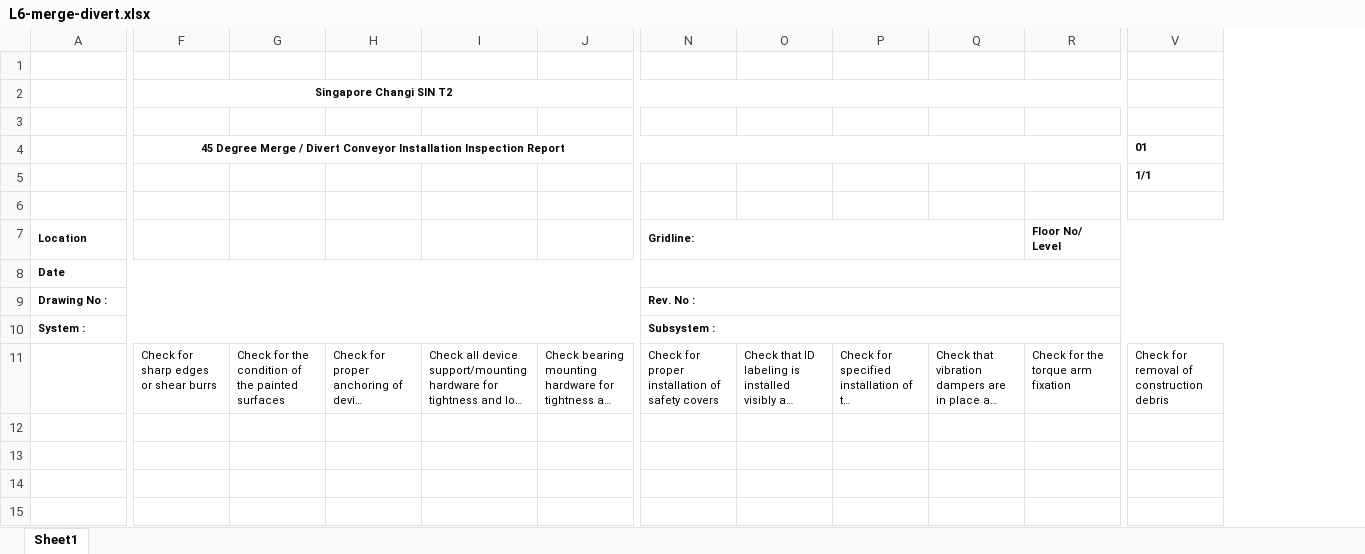
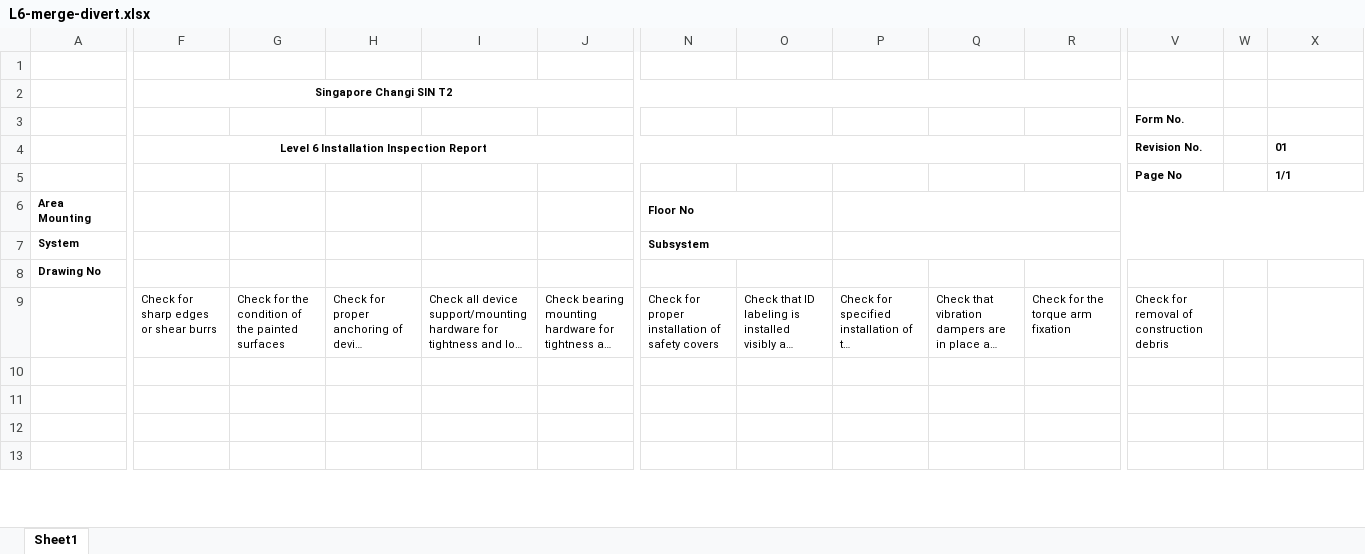
Before and after one commit to rock-mechanics/test-sheet-generator, an Excel workbook: template/L6-merge-divert.xlsx, sheet Sheet1, drawn as a sheet; only a part is shown, gaps mark what is left out; long unchanged cells end in …; values as stored, in another font and other column widths than the file's, no borders; removed rows and columns are numbered as before the commit, all else as after; rows hold the shown columns only; the diff covers the shown part only; the diff names each change by its address in the sheet, - before the commit and + after, or states it on an @@ line.

```diff
--- a/template/L6-merge-divert.xlsx (sheet Sheet1)
+++ b/template/L6-merge-divert.xlsx (sheet Sheet1)
+column V, row 3: Form No.; row 9: Check for removal of construction debris
+column W, empty
-F2:R2 merged
+F2:T2 merged
-row 3: (empty)
-row 4:  | 45 Degree Merge / Divert Conveyor Installation Inspection Report |  |  |  |  |  |  |  |  |  | 01
-row 5:  |  |  |  |  |  |  |  |  |  |  | 1/1
-row 7: Location |  |  |  |  |  | Gridline: |  |  |  | Floor No/ Level
+row 4:  | Level 6 Installation Inspection Report |  |  |  |  |  |  |  |  |  | Revision No. |  | 01
+row 5:  |  |  |  |  |  |  |  |  |  |  | Page No |  | 1/1
+row 6: Area Mounting |  |  |  |  |  | Floor No
+row 7: System |  |  |  |  |  | Subsystem
-A8: Date
+A8: Drawing No
-A8:M8 merged
-N8:V8 merged
-row 9: Drawing No : |  |  |  |  |  | Rev. No :
-row 10: System : |  |  |  |  |  | Subsystem :
-X9: Check for removal of construction debris
+X9: (empty)
```
Also changed, not shown: 5 added rows, 1 removed row, 2 edited cells and merged cells elsewhere in this sheet, template/L6-carousel.xlsx, template/L6-curve.xlsx, 15 other files.
